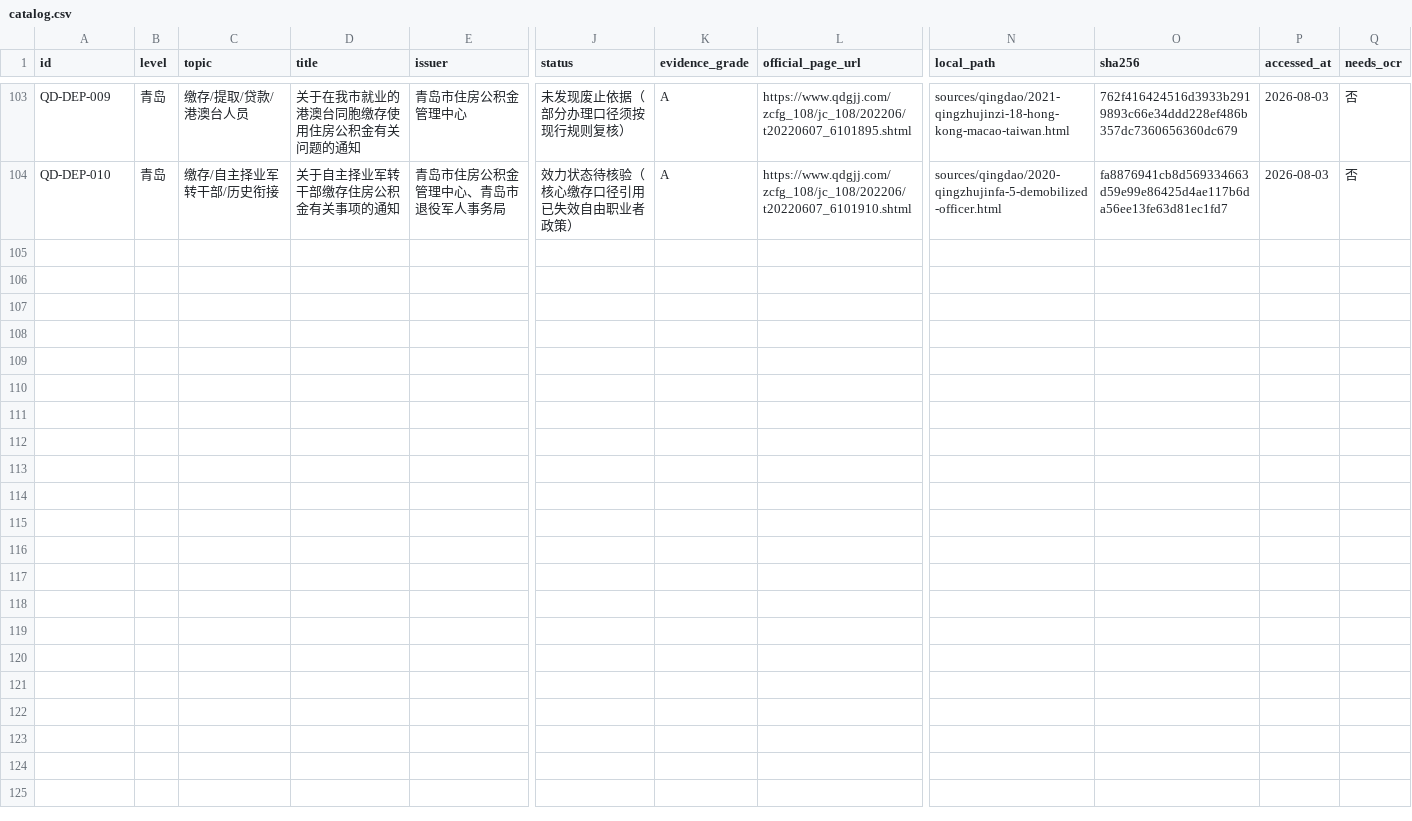
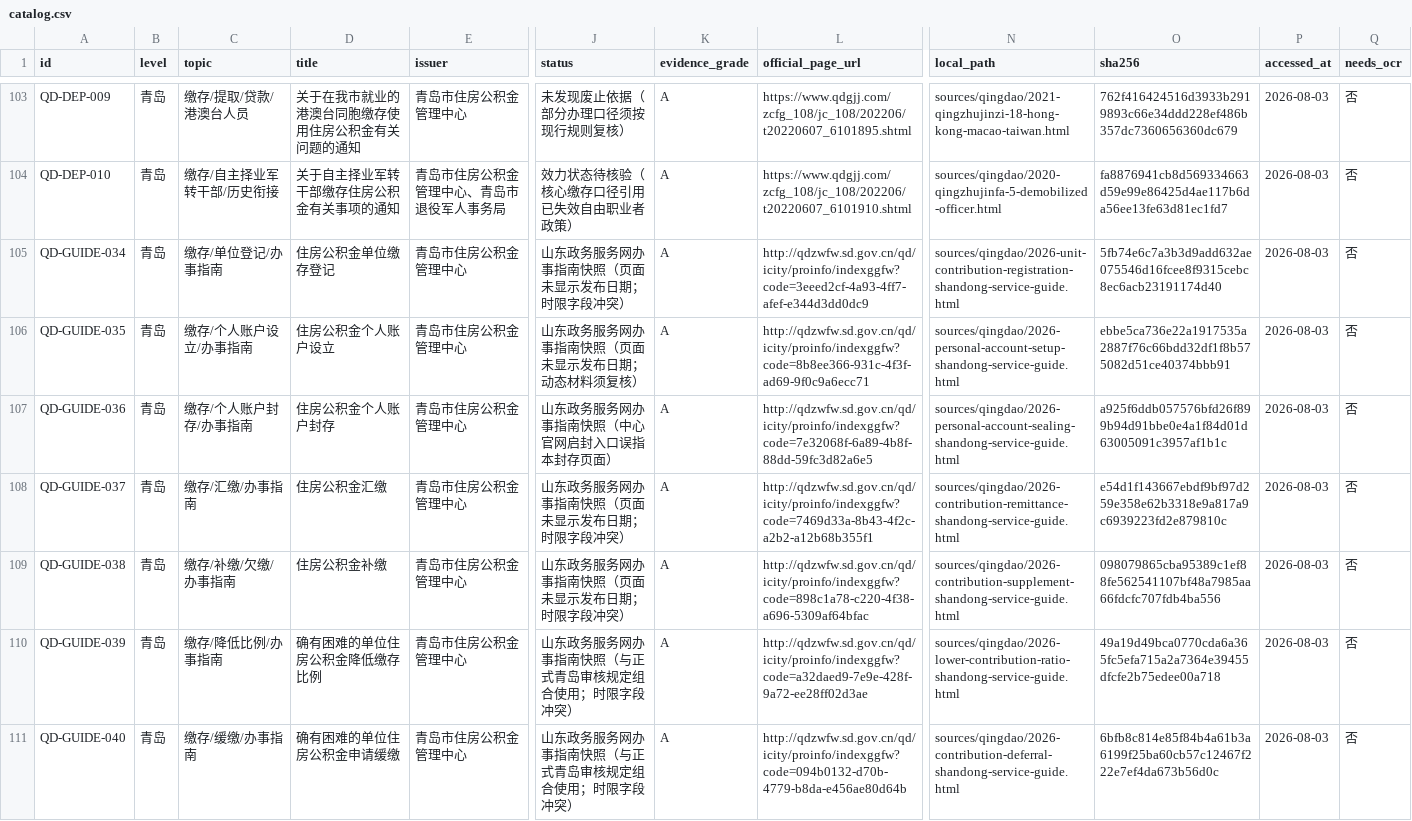
Before and after one commit to qdivan/qingdao-housing-provident-fund-skill, a CSV file: sources/catalog.csv, drawn as a sheet; only a part is shown, gaps mark what is left out; rows hold the shown columns only; the diff names each change by its address in the sheet, - before the commit and + after, or states it on an @@ line.

```diff
--- a/sources/catalog.csv
+++ b/sources/catalog.csv
+row 105: QD-GUIDE-034 | 青岛 | 缴存/单位登记/办事指南 | 住房公积金单位缴存登记 | 青岛市住房公积金管理中心 | 山东政务服务网办事指南快照（页面未显示发布日期；时限字段冲突） | A | http://qdzwfw.sd.gov.cn/qd/icity/proinfo/indexggfw?code=3eeed2cf-4a93-4ff7-afef-e344d3dd0dc9 | sources/qingdao/2026-unit-contribution-registration-shandong-service-guide.html | 5fb74e6c7a3b3d9add632ae075546d16fcee8f9315cebc8ec6acb23191174d40 | 2026-08-03 | 否
+row 106: QD-GUIDE-035 | 青岛 | 缴存/个人账户设立/办事指南 | 住房公积金个人账户设立 | 青岛市住房公积金管理中心 | 山东政务服务网办事指南快照（页面未显示发布日期；动态材料须复核） | A | http://qdzwfw.sd.gov.cn/qd/icity/proinfo/indexggfw?code=8b8ee366-931c-4f3f-ad69-9f0c9a6ecc71 | sources/qingdao/2026-personal-account-setup-shandong-service-guide.html | ebbe5ca736e22a1917535a2887f76c66bdd32df1f8b575082d51ce40374bbb91 | 2026-08-03 | 否
+row 107: QD-GUIDE-036 | 青岛 | 缴存/个人账户封存/办事指南 | 住房公积金个人账户封存 | 青岛市住房公积金管理中心 | 山东政务服务网办事指南快照（中心官网启封入口误指本封存页面） | A | http://qdzwfw.sd.gov.cn/qd/icity/proinfo/indexggfw?code=7e32068f-6a89-4b8f-88dd-59fc3d82a6e5 | sources/qingdao/2026-personal-account-sealing-shandong-service-guide.html | a925f6ddb057576bfd26f899b94d91bbe0e4a1f84d01d63005091c3957af1b1c | 2026-08-03 | 否
+row 108: QD-GUIDE-037 | 青岛 | 缴存/汇缴/办事指南 | 住房公积金汇缴 | 青岛市住房公积金管理中心 | 山东政务服务网办事指南快照（页面未显示发布日期；时限字段冲突） | A | http://qdzwfw.sd.gov.cn/qd/icity/proinfo/indexggfw?code=7469d33a-8b43-4f2c-a2b2-a12b68b355f1 | sources/qingdao/2026-contribution-remittance-shandong-service-guide.html | e54d1f143667ebdf9bf97d259e358e62b3318e9a817a9c6939223fd2e879810c | 2026-08-03 | 否
+row 109: QD-GUIDE-038 | 青岛 | 缴存/补缴/欠缴/办事指南 | 住房公积金补缴 | 青岛市住房公积金管理中心 | 山东政务服务网办事指南快照（页面未显示发布日期；时限字段冲突） | A | http://qdzwfw.sd.gov.cn/qd/icity/proinfo/indexggfw?code=898c1a78-c220-4f38-a696-5309af64bfac | sources/qingdao/2026-contribution-supplement-shandong-service-guide.html | 098079865cba95389c1ef88fe562541107bf48a7985aa66fdcfc707fdb4ba556 | 2026-08-03 | 否
+row 110: QD-GUIDE-039 | 青岛 | 缴存/降低比例/办事指南 | 确有困难的单位住房公积金降低缴存比例 | 青岛市住房公积金管理中心 | 山东政务服务网办事指南快照（与正式青岛审核规定组合使用；时限字段冲突） | A | http://qdzwfw.sd.gov.cn/qd/icity/proinfo/indexggfw?code=a32daed9-7e9e-428f-9a72-ee28ff02d3ae | sources/qingdao/2026-lower-contribution-ratio-shandong-service-guide.html | 49a19d49bca0770cda6a365fc5efa715a2a7364e39455dfcfe2b75edee00a718 | 2026-08-03 | 否
+row 111: QD-GUIDE-040 | 青岛 | 缴存/缓缴/办事指南 | 确有困难的单位住房公积金申请缓缴 | 青岛市住房公积金管理中心 | 山东政务服务网办事指南快照（与正式青岛审核规定组合使用；时限字段冲突） | A | http://qdzwfw.sd.gov.cn/qd/icity/proinfo/indexggfw?code=094b0132-d70b-4779-b8da-e456ae80d64b | sources/qingdao/2026-contribution-deferral-shandong-service-guide.html | 6bfb8c814e85f84b4a61b3a6199f25ba60cb57c12467f222e7ef4da673b56d0c | 2026-08-03 | 否
```
Also changed, not shown: 10 other files.
